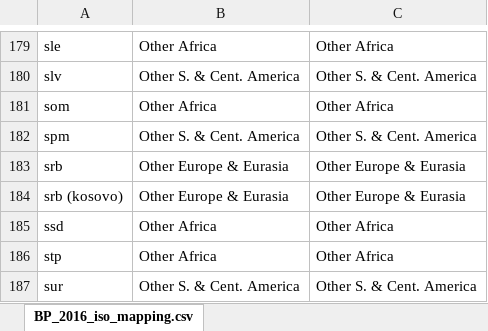
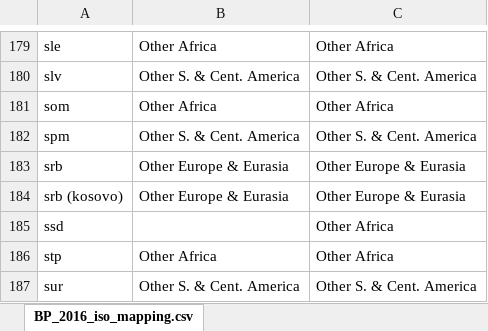
Before and after one commit to JGCRI/CEDS, an Excel workbook: input/mappings/BP_2016_iso_mapping.xlsx, sheet BP_2016_iso_mapping.csv, drawn as a sheet; only a part is shown, gaps mark what is left out; values as stored, in another font and other column widths than the file's, no borders; the diff names each change by its address in the sheet, - before the commit and + after, or states it on an @@ line.

Commit message:
Change mistake in mapping file (ssd)

```diff
--- a/input/mappings/BP_2016_iso_mapping.xlsx (sheet BP_2016_iso_mapping.csv)
+++ b/input/mappings/BP_2016_iso_mapping.xlsx (sheet BP_2016_iso_mapping.csv)
-B185: Other Africa
+B185: (empty)
```
